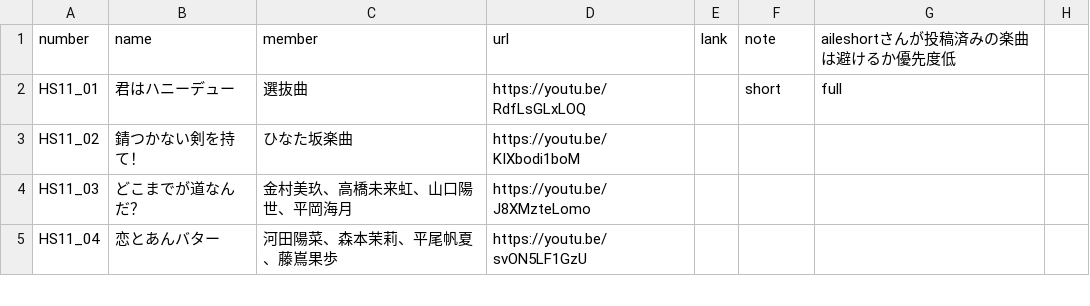
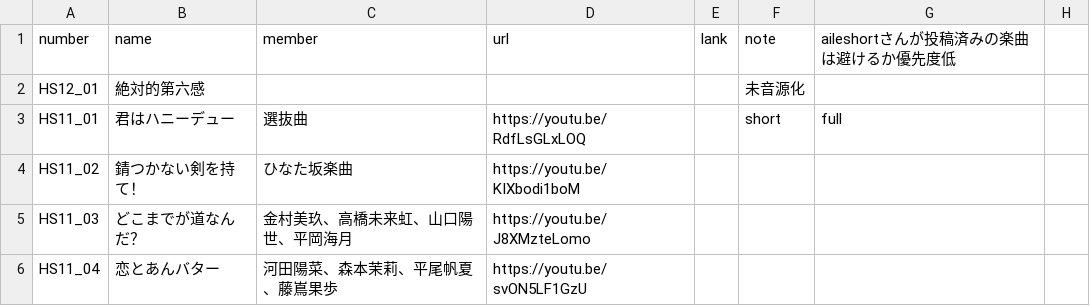
Before and after one commit to CircleTenThanks/YouTube, a CSV file: docs/_data/songs.csv, drawn as a sheet; only a part is shown.

Commit message:
Update

```diff
--- a/docs/_data/songs.csv
+++ b/docs/_data/songs.csv
@@ -1,2 +1,3 @@
 number,name,member,url,lank,note,aileshortさんが投稿済みの楽曲は避けるか優先度低,
+HS12_01,絶対的第六感,,,,未音源化,,
 HS11_01,君はハニーデュー,選抜曲,https://youtu.be/RdfLsGLxLOQ,,short,full,
```
